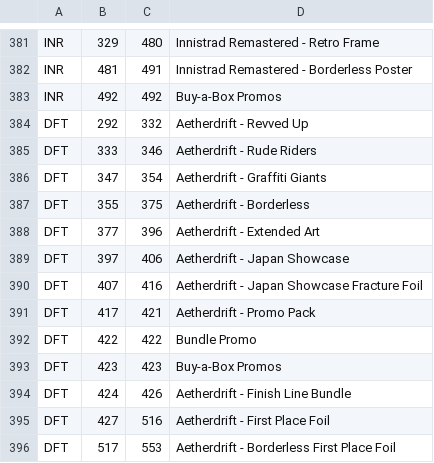
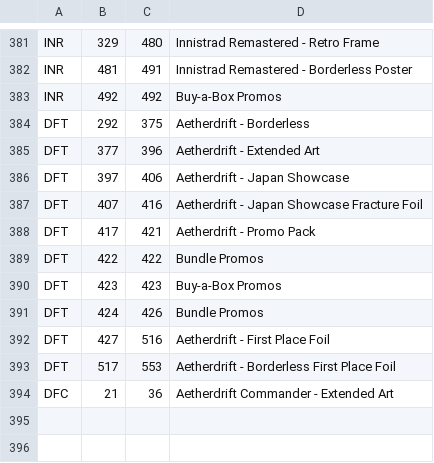
Before and after one commit to dyashman/mb2cs, a CSV file: editions.csv, drawn as a sheet; only a part is shown, gaps mark what is left out.

Commit message:
Update and combine some of the entries for editions in Aetherdrift to match the naming on CardSphere added today

```diff
--- a/editions.csv
+++ b/editions.csv
@@ -383,6 +383,3 @@
 "INR",492,492,"Buy-a-Box Promos"
-"DFT",292,332,"Aetherdrift - Revved Up"
-"DFT",333,346,"Aetherdrift - Rude Riders"
-"DFT",347,354,"Aetherdrift - Graffiti Giants"
-"DFT",355,375,"Aetherdrift - Borderless"
+"DFT",292,375,"Aetherdrift - Borderless"
 "DFT",377,396,"Aetherdrift - Extended Art"
@@ -391,6 +388,7 @@
 "DFT",417,421,"Aetherdrift - Promo Pack"
-"DFT",422,422,"Bundle Promo"
+"DFT",422,422,"Bundle Promos"
 "DFT",423,423,"Buy-a-Box Promos"
-"DFT",424,426,"Aetherdrift - Finish Line Bundle"
+"DFT",424,426,"Bundle Promos"
 "DFT",427,516,"Aetherdrift - First Place Foil"
 "DFT",517,553,"Aetherdrift - Borderless First Place Foil"
+"DFC",21,36,"Aetherdrift Commander - Extended Art"
```
